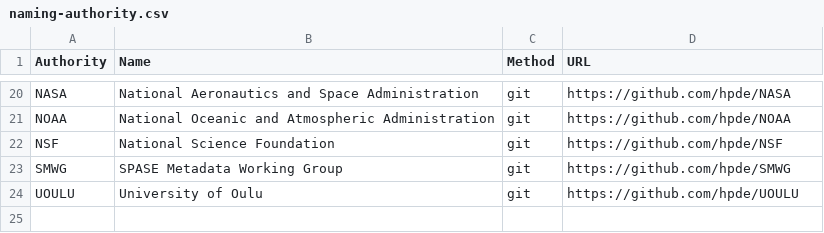
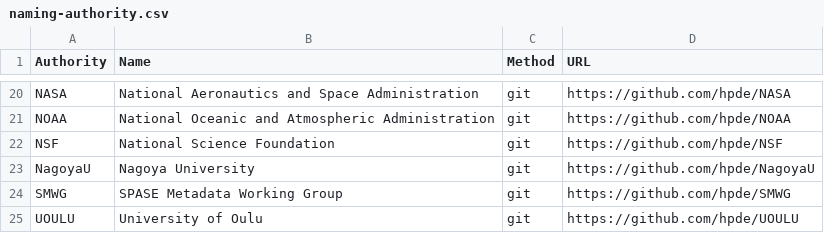
Before and after one commit to spase-group/website, a CSV file: docs/services/naming-authority.csv, drawn as a sheet; only a part is shown, gaps mark what is left out; the diff names each change by its address in the sheet, - before the commit and + after, or states it on an @@ line.

Commit message:
Added NagoyaU naming authority

```diff
--- a/docs/services/naming-authority.csv
+++ b/docs/services/naming-authority.csv
+row 23: NagoyaU | Nagoya University | git | https://github.com/hpde/NagoyaU
```
Also changed, not shown: site/pages/services/naming-authority.csv, 5 other files.
